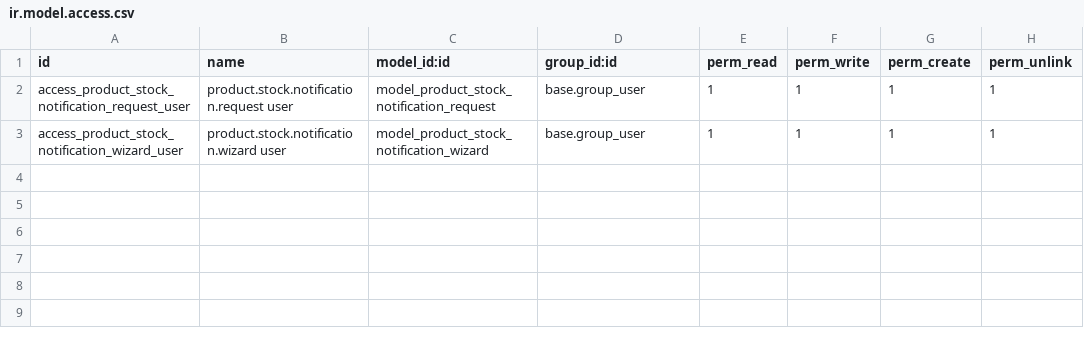
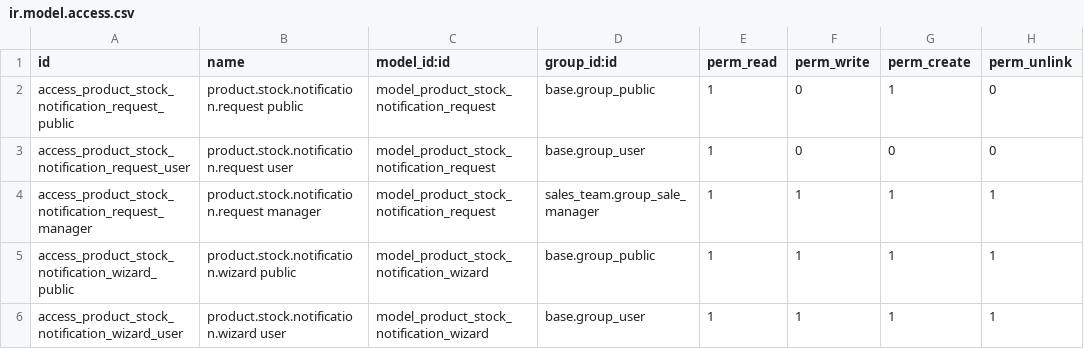
Before and after one commit to sabryyoussef/kaizen_task, a CSV file: website_product_low_stock_notify/security/ir.model.access.csv, drawn as a sheet.

Commit message:
Fix critical issues and enhance product low stock notification module
- Fix product variant field selection in website template
- Add real-time stock update trigger via stock.quant inheritance
- Enhance email validation with comprehensive checks
- Fix security access rights with granular permissions
- Redesign email template with professional styling and product images
- Improve frontend UX with better modal and alert designs
- Add comprehensive code review documentation

```diff
--- a/website_product_low_stock_notify/security/ir.model.access.csv
+++ b/website_product_low_stock_notify/security/ir.model.access.csv
@@ -1,3 +1,6 @@
 id,name,model_id:id,group_id:id,perm_read,perm_write,perm_create,perm_unlink
-access_product_stock_notification_request_user,product.stock.notification.request user,model_product_stock_notification_request,base.group_user,1,1,1,1
+access_product_stock_notification_request_public,product.stock.notification.request public,model_product_stock_notification_request,base.group_public,1,0,1,0
+access_product_stock_notification_request_user,product.stock.notification.request user,model_product_stock_notification_request,base.group_user,1,0,0,0
+access_product_stock_notification_request_manager,product.stock.notification.request manager,model_product_stock_notification_request,sales_team.group_sale_manager,1,1,1,1
+access_product_stock_notification_wizard_public,product.stock.notification.wizard public,model_product_stock_notification_wizard,base.group_public,1,1,1,1
 access_product_stock_notification_wizard_user,product.stock.notification.wizard user,model_product_stock_notification_wizard,base.group_user,1,1,1,1
```
Also changed, not shown: 7 other files.
